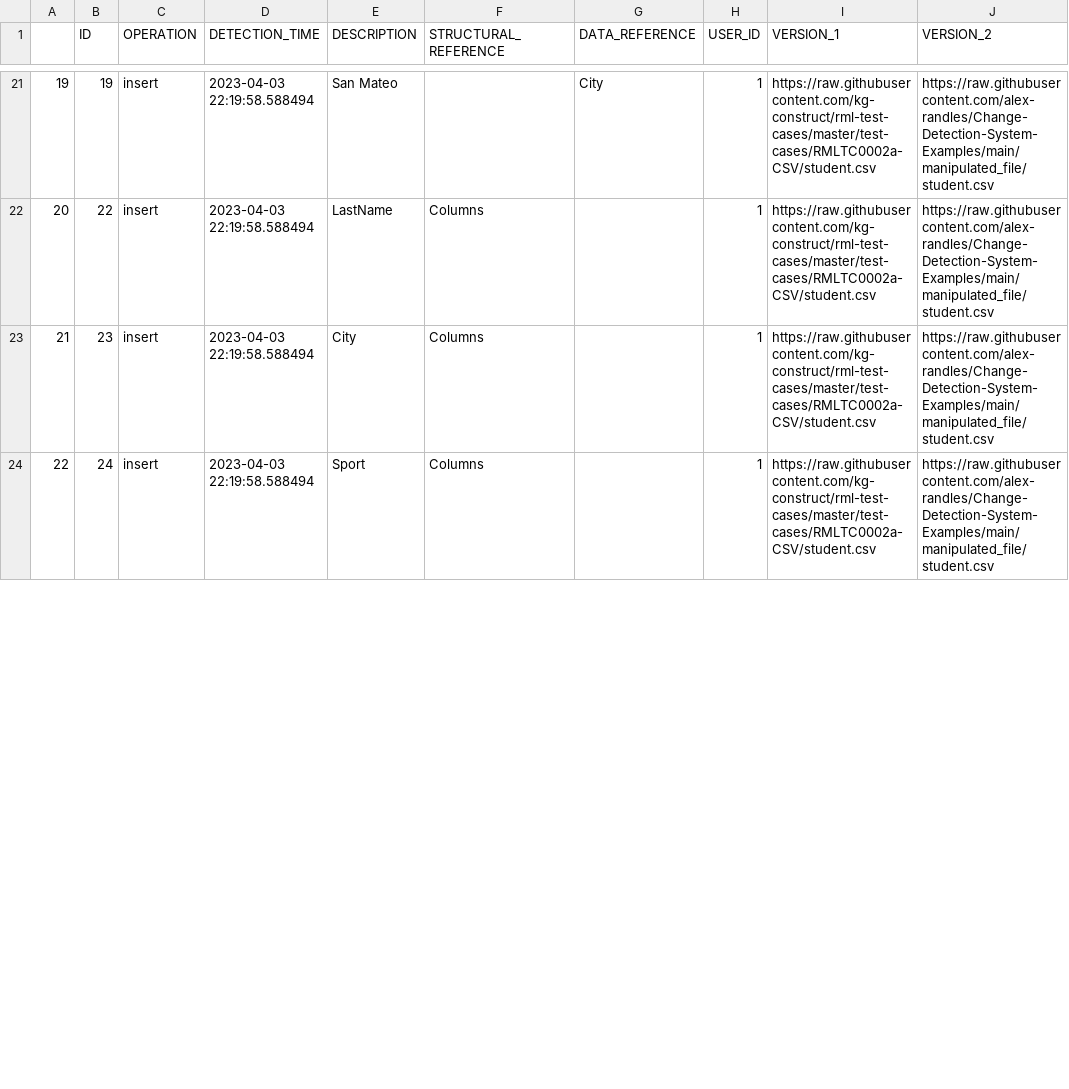
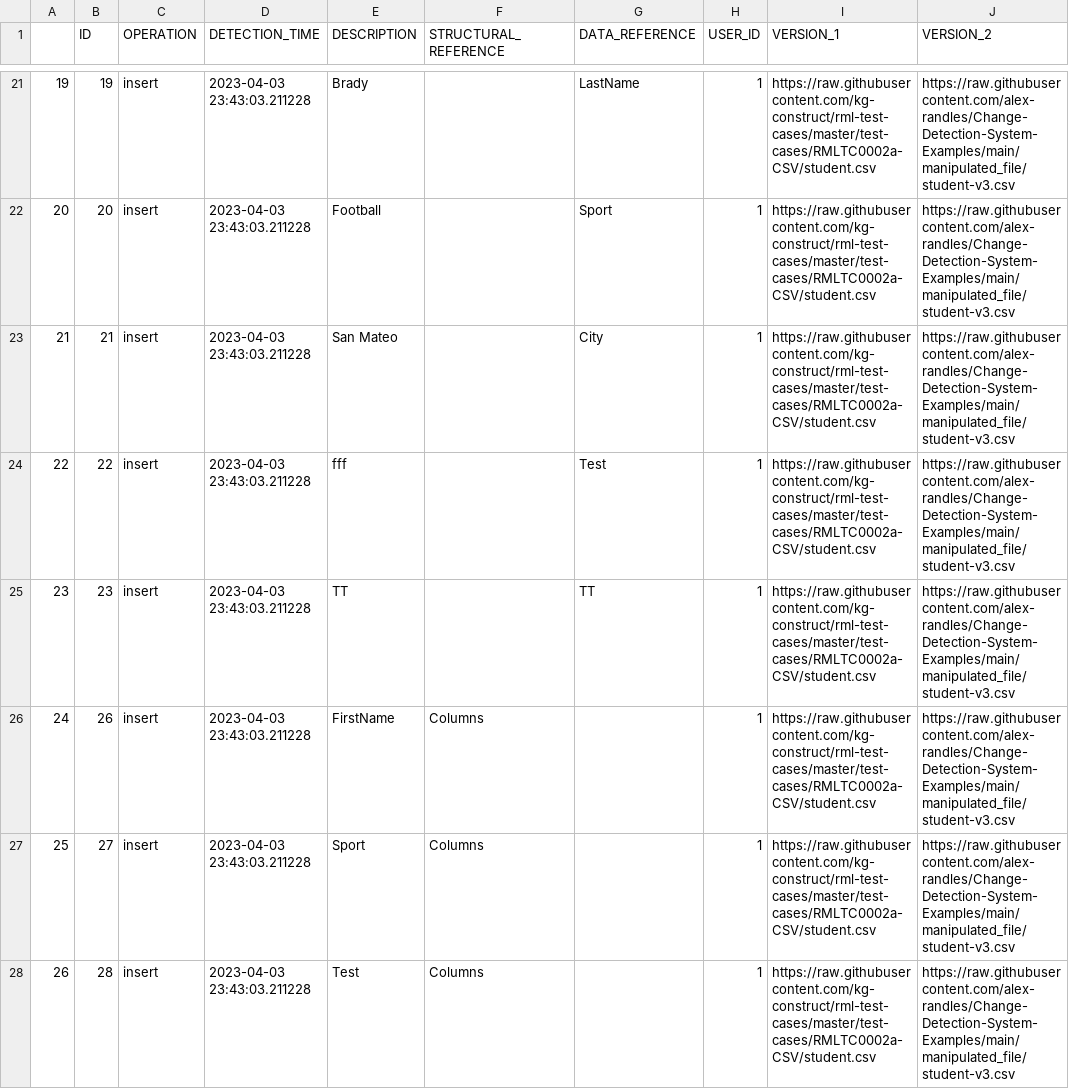
Before and after one commit to alex-randles/MQI-Framework, a CSV file: static/change_detection_cache/changes_info/changes_detected.csv, drawn as a sheet; only a part is shown, gaps mark what is left out; addresses are those after the commit; the diff covers the shown part only; the diff names each change by its address in the sheet, - before the commit and + after, or states it on an @@ line.

```diff
--- a/static/change_detection_cache/changes_info/changes_detected.csv
+++ b/static/change_detection_cache/changes_info/changes_detected.csv
-D21 (DETECTION_TIME): 2023-04-03 22:19:58.588494
+D21 (DETECTION_TIME): 2023-04-03 23:43:03.211228
-E21 (DESCRIPTION): San Mateo
+E21 (DESCRIPTION): Brady
-G21 (DATA_REFERENCE): City
+G21 (DATA_REFERENCE): LastName
-J21 (VERSION_2): https://raw.githubusercontent.com/alex-randles/Change-Detection-System-Examples/main/manipulated_file/student.csv
+J21 (VERSION_2): https://raw.githubusercontent.com/alex-randles/Change-Detection-System-Examples/main/manipulated_file/student-v3.csv
+row 22: 20 | 20 | insert | 2023-04-03 23:43:03.211228 | Football |  | Sport | 1 | https://raw.githubusercontent.com/kg-construct/rml-test-cases/master/test-cases/RMLTC0002a-CSV/student.csv | https://raw.githubusercontent.com/alex-randles/Change-Detection-System-Examples/main/manipulated_file/student-v3.csv
+row 23: 21 | 21 | insert | 2023-04-03 23:43:03.211228 | San Mateo |  | City | 1 | https://raw.githubusercontent.com/kg-construct/rml-test-cases/master/test-cases/RMLTC0002a-CSV/student.csv | https://raw.githubusercontent.com/alex-randles/Change-Detection-System-Examples/main/manipulated_file/student-v3.csv
@@ column A renumbered from row 24 down @@
-D24:D25 (DETECTION_TIME): 2023-04-03 22:19:58.588494
+D24:D25 (DETECTION_TIME): 2023-04-03 23:43:03.211228
-E24 (DESCRIPTION): LastName
+E24 (DESCRIPTION): fff
-F24:F25 (STRUCTURAL_REFERENCE): Columns
+F24:F25 (STRUCTURAL_REFERENCE): (empty)
-G24 (DATA_REFERENCE): (empty)
+G24 (DATA_REFERENCE): Test
-J24:J25 (VERSION_2): https://raw.githubusercontent.com/alex-randles/Change-Detection-System-Examples/main/manipulated_file/student.csv
+J24:J25 (VERSION_2): https://raw.githubusercontent.com/alex-randles/Change-Detection-System-Examples/main/manipulated_file/student-v3.csv
-E25 (DESCRIPTION): City
+E25 (DESCRIPTION): TT
-G25 (DATA_REFERENCE): (empty)
+G25 (DATA_REFERENCE): TT
+row 26: 24 | 26 | insert | 2023-04-03 23:43:03.211228 | FirstName | Columns |  | 1 | https://raw.githubusercontent.com/kg-construct/rml-test-cases/master/test-cases/RMLTC0002a-CSV/student.csv | https://raw.githubusercontent.com/alex-randles/Change-Detection-System-Examples/main/manipulated_file/student-v3.csv
-B27 (ID): 24
+B27 (ID): 27
-D27 (DETECTION_TIME): 2023-04-03 22:19:58.588494
+D27 (DETECTION_TIME): 2023-04-03 23:43:03.211228
-J27 (VERSION_2): https://raw.githubusercontent.com/alex-randles/Change-Detection-System-Examples/main/manipulated_file/student.csv
+J27 (VERSION_2): https://raw.githubusercontent.com/alex-randles/Change-Detection-System-Examples/main/manipulated_file/student-v3.csv
+row 28: 26 | 28 | insert | 2023-04-03 23:43:03.211228 | Test | Columns |  | 1 | https://raw.githubusercontent.com/kg-construct/rml-test-cases/master/test-cases/RMLTC0002a-CSV/student.csv | https://raw.githubusercontent.com/alex-randles/Change-Detection-System-Examples/main/manipulated_file/student-v3.csv
```
Also changed, not shown: 3 added rows and 81 edited cells elsewhere in this file, static/change_detection_cache/changes_info/notification_details.csv, 20 other files.
